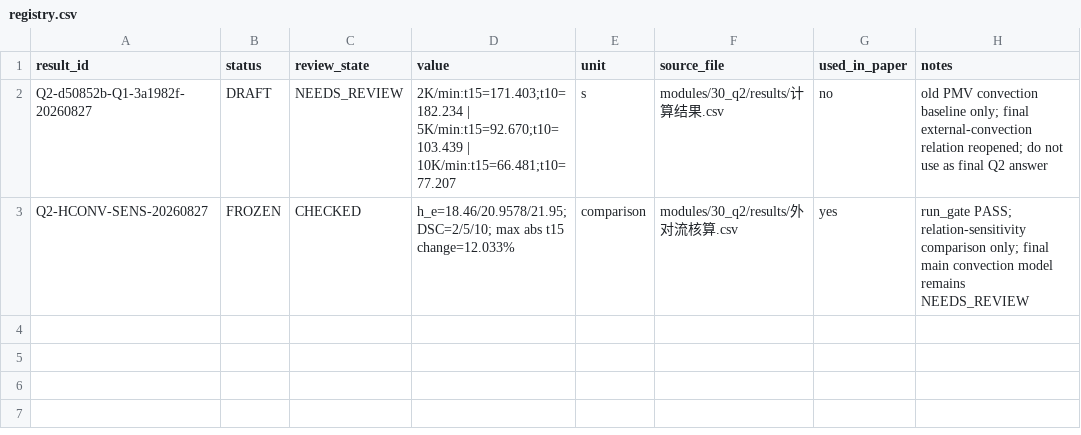
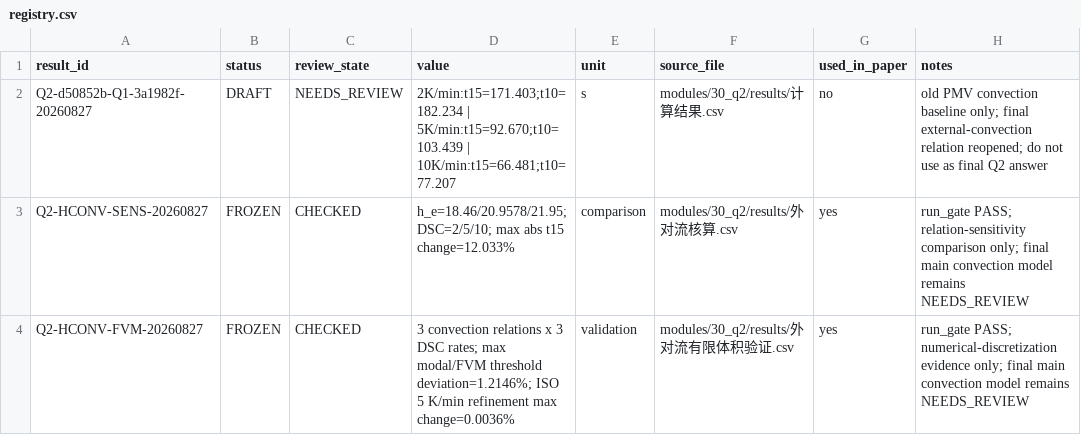
Before and after one commit to Solstica/Scrimmage8, a CSV file: modules/30_q2/results/registry.csv, drawn as a sheet; the diff names each change by its address in the sheet, - before the commit and + after, or states it on an @@ line.

```diff
--- a/modules/30_q2/results/registry.csv
+++ b/modules/30_q2/results/registry.csv
+row 4: Q2-HCONV-FVM-20260827 | FROZEN | CHECKED | 3 convection relations x 3 DSC rates; max modal/FVM threshold deviation=1.2146%; ISO 5 K/min refinement max change=0.0036% | validation | modules/30_q2/results/外对流有限体积验证.csv | yes | run_gate PASS; numerical-discretization evidence only; final main convection model remains NEEDS_REVIEW
```
Also changed, not shown: 7 other files.
